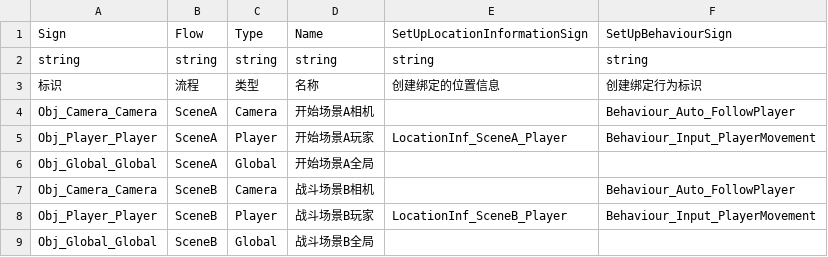
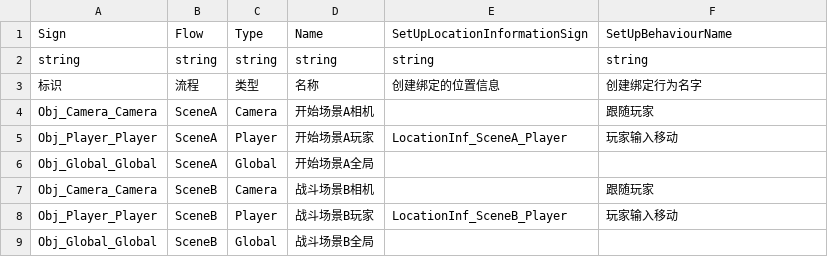
Before and after one commit to WH961230/LazyPan, a CSV file: Runtime/Bundles/Csv/StreamingAssets/Csv/ObjConfig.csv, drawn as a sheet.

```diff
--- a/Runtime/Bundles/Csv/StreamingAssets/Csv/ObjConfig.csv
+++ b/Runtime/Bundles/Csv/StreamingAssets/Csv/ObjConfig.csv
@@ -1,9 +1,9 @@
-Sign,Flow,Type,Name,SetUpLocationInformationSign,SetUpBehaviourSign
+Sign,Flow,Type,Name,SetUpLocationInformationSign,SetUpBehaviourName
 string,string,string,string,string,string
-标识,流程,类型,名称,创建绑定的位置信息,创建绑定行为标识
-Obj_Camera_Camera,SceneA,Camera,开始场景A相机,,Behaviour_Auto_FollowPlayer
-Obj_Player_Player,SceneA,Player,开始场景A玩家,LocationInf_SceneA_Player,Behaviour_Input_PlayerMovement
+标识,流程,类型,名称,创建绑定的位置信息,创建绑定行为名字
+Obj_Camera_Camera,SceneA,Camera,开始场景A相机,,跟随玩家
+Obj_Player_Player,SceneA,Player,开始场景A玩家,LocationInf_SceneA_Player,玩家输入移动
 Obj_Global_Global,SceneA,Global,开始场景A全局,,
-Obj_Camera_Camera,SceneB,Camera,战斗场景B相机,,Behaviour_Auto_FollowPlayer
-Obj_Player_Player,SceneB,Player,战斗场景B玩家,LocationInf_SceneB_Player,Behaviour_Input_PlayerMovement
+Obj_Camera_Camera,SceneB,Camera,战斗场景B相机,,跟随玩家
+Obj_Player_Player,SceneB,Player,战斗场景B玩家,LocationInf_SceneB_Player,玩家输入移动
 Obj_Global_Global,SceneB,Global,战斗场景B全局,,
```
Also changed, not shown: 3 other files.
